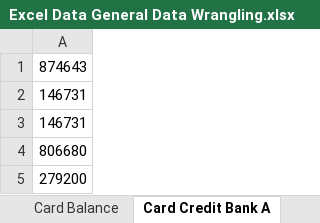
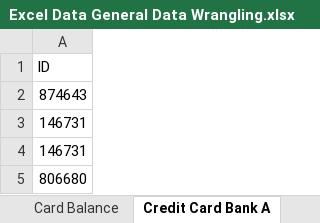
Before and after one commit to y44k0v/Data-Wrangling, an Excel workbook: Excel Data General Data Wrangling/Excel Data General Data Wrangling.xlsx, sheet Credit Card Bank A, drawn as a sheet; only a part is shown; the shorter side is filled out with more unchanged rows; values as stored, in another font and other column widths than the file's, no borders; the diff names each change by its address in the sheet, - before the commit and + after, or states it on an @@ line.

```diff
--- a/Excel Data General Data Wrangling/Excel Data General Data Wrangling.xlsx (sheet Credit Card Bank A)
+++ b/Excel Data General Data Wrangling/Excel Data General Data Wrangling.xlsx (sheet Credit Card Bank A)
-sheet tab: Card Credit Bank A
+sheet tab: Credit Card Bank A
+row 1: ID
```
Also changed, not shown: sheet Mortgage Credit, sheet Card Balance, sheet Credit Card Bank B, other sheet tabs, 1 other file.
